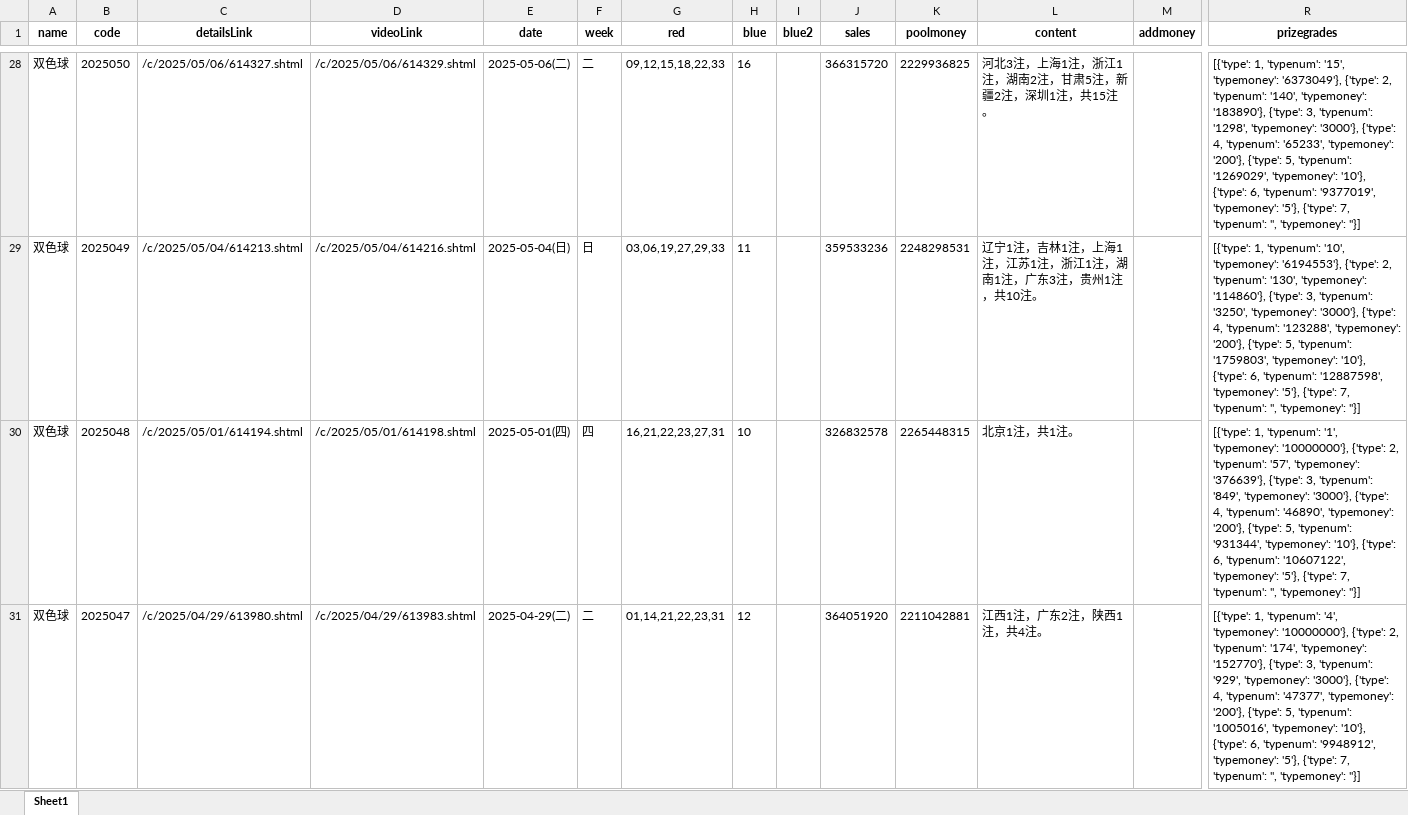
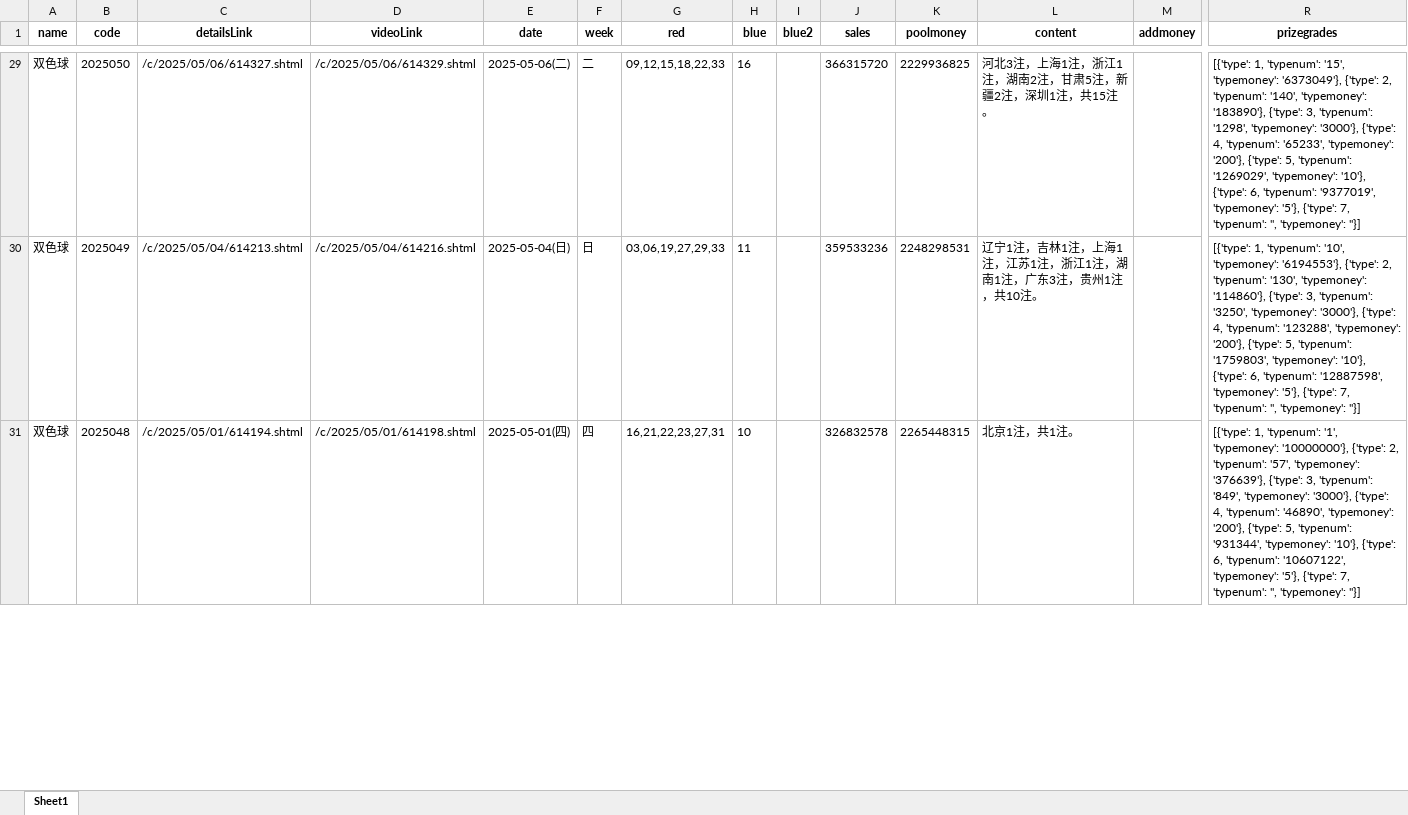
Before and after one commit to swfzfrank/lotteryForecast, an Excel workbook: 双色球历史数据.xlsx, sheet Sheet1, drawn as a sheet; only a part is shown, gaps mark what is left out; values as stored, in another font and other column widths than the file's, no borders; removed rows and columns are numbered as before the commit, all else as after; rows hold the shown columns only; the diff covers the shown part only; the diff names each change by its address in the sheet, - before the commit and + after, or states it on an @@ line.

```diff
--- a/双色球历史数据.xlsx (sheet Sheet1)
+++ b/双色球历史数据.xlsx (sheet Sheet1)
-row 31: 双色球 | 2025047 | /c/2025/04/29/613980.shtml | /c/2025/04/29/613983.shtml | 2025-04-29(二) | 二 | 01,14,21,22,23,31 | 12 |  | 364051920 | 2211042881 | 江西1注，广东2注，陕西1注，共4注。 |  | [{'type': 1, 'typenum': '4', 'typemoney': '10000000'}, {'type': 2, 'typenum': '174', 'typemoney': '152770'}, {'type': 3, 'typenum': '929', 'typemoney': '3000'}, {'type': 4, 'typenum': '47377', 'typemoney': '200'}, {'type': 5, 'typenum': '1005016', 'typemoney': '10'}, {'type': 6, 'typenum': '9948912', 'typemoney': '5'}, {'type': 7, 'typenum': '', 'typemoney': ''}]
```
Also changed, not shown: 2 added rows elsewhere in this sheet, 1 other file.
